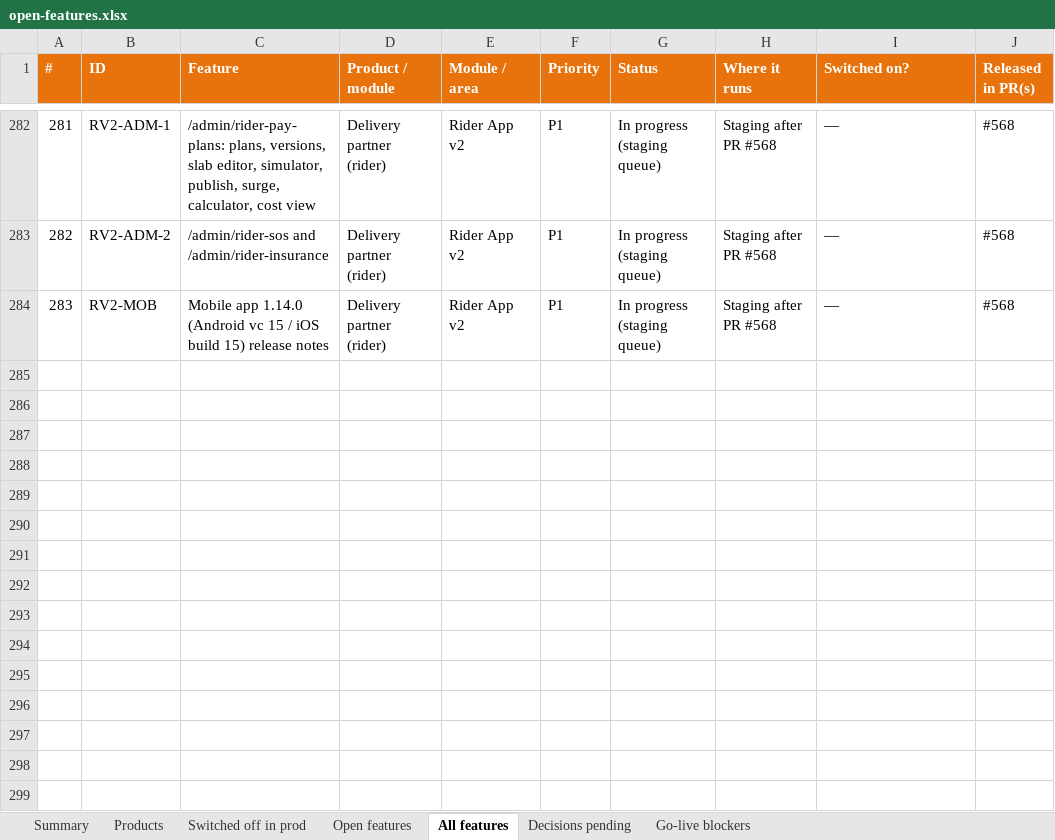
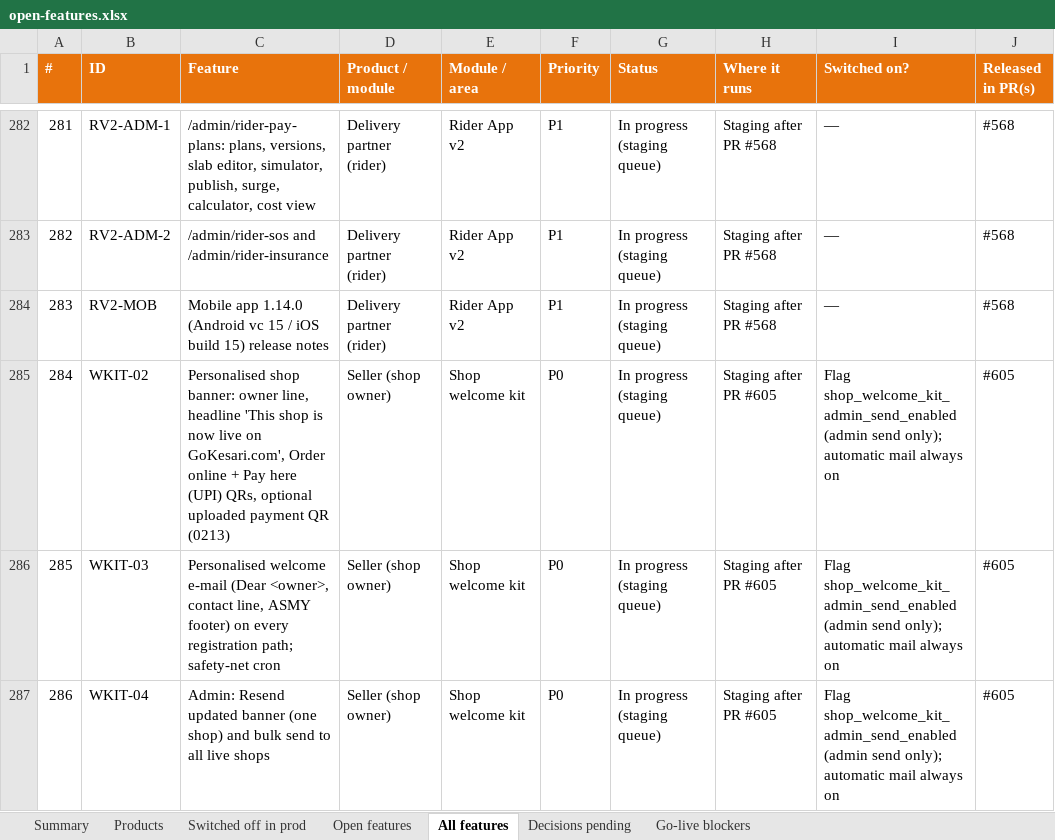
Before and after one commit to sanjaymorankar-debug/GoKesari, an Excel workbook: open-features.xlsx, sheet All features, drawn as a sheet; only a part is shown, gaps mark what is left out; values as stored, in another font and other column widths than the file's, no borders; the diff names each change by its address in the sheet, - before the commit and + after, or states it on an @@ line.

```diff
--- a/open-features.xlsx (sheet All features)
+++ b/open-features.xlsx (sheet All features)
+row 285: 284 | WKIT-02 | Personalised shop banner: owner line, headline 'This shop is now live on GoKesari.com', Order online + Pay here (UPI) QRs, optional uploaded payment QR (0213) | Seller (shop owner) | Shop welcome kit | P0 | In progress (staging queue) | Staging after PR #605 | Flag shop_welcome_kit_admin_send_enabled (admin send only); automatic mail always on | #605
+row 286: 285 | WKIT-03 | Personalised welcome e-mail (Dear <owner>, contact line, ASMY footer) on every registration path; safety-net cron | Seller (shop owner) | Shop welcome kit | P0 | In progress (staging queue) | Staging after PR #605 | Flag shop_welcome_kit_admin_send_enabled (admin send only); automatic mail always on | #605
+row 287: 286 | WKIT-04 | Admin: Resend updated banner (one shop) and bulk send to all live shops | Seller (shop owner) | Shop welcome kit | P0 | In progress (staging queue) | Staging after PR #605 | Flag shop_welcome_kit_admin_send_enabled (admin send only); automatic mail always on | #605
```
Also changed, not shown: sheet Open features.
